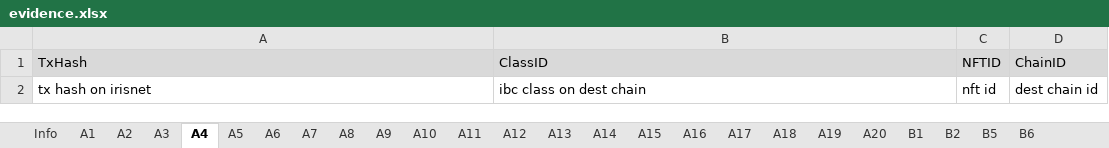
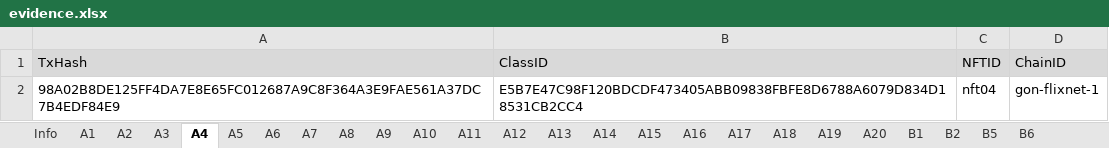
Before and after one commit to game-of-nfts/gon-evidence, an Excel workbook: trulacgc-tcnetwork/evidence.xlsx, sheet A4, drawn as a sheet; values as stored, in another font and other column widths than the file's, no borders; removed rows and columns are numbered as before the commit, all else as after; the diff names each change by its address in the sheet, - before the commit and + after, or states it on an @@ line.

```diff
--- a/trulacgc-tcnetwork/evidence.xlsx (sheet A4)
+++ b/trulacgc-tcnetwork/evidence.xlsx (sheet A4)
-row 2: tx hash on irisnet | ibc class on dest chain | nft id | dest chain id
+row 2: 98A02B8DE125FF4DA7E8E65FC012687A9C8F364A3E9FAE561A37DC7B4EDF84E9 | E5B7E47C98F120BDCDF473405ABB09838FBFE8D6788A6079D834D18531CB2CC4 | nft04 | gon-flixnet-1
```
Also changed, not shown: sheet A3, sheet A6, sheet A5, sheet A2.
